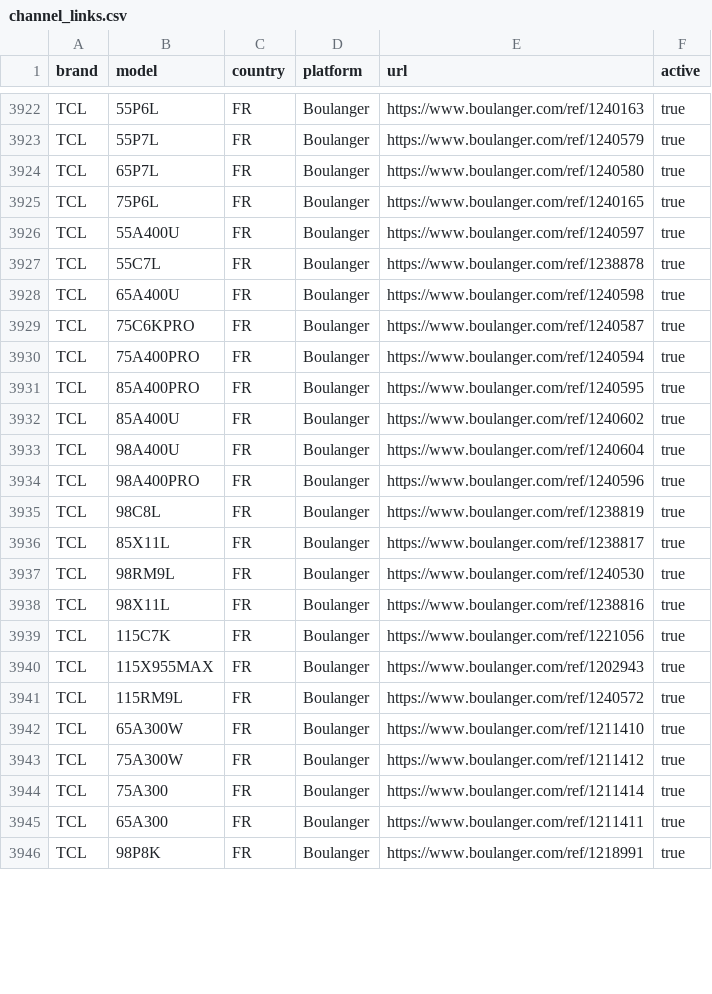
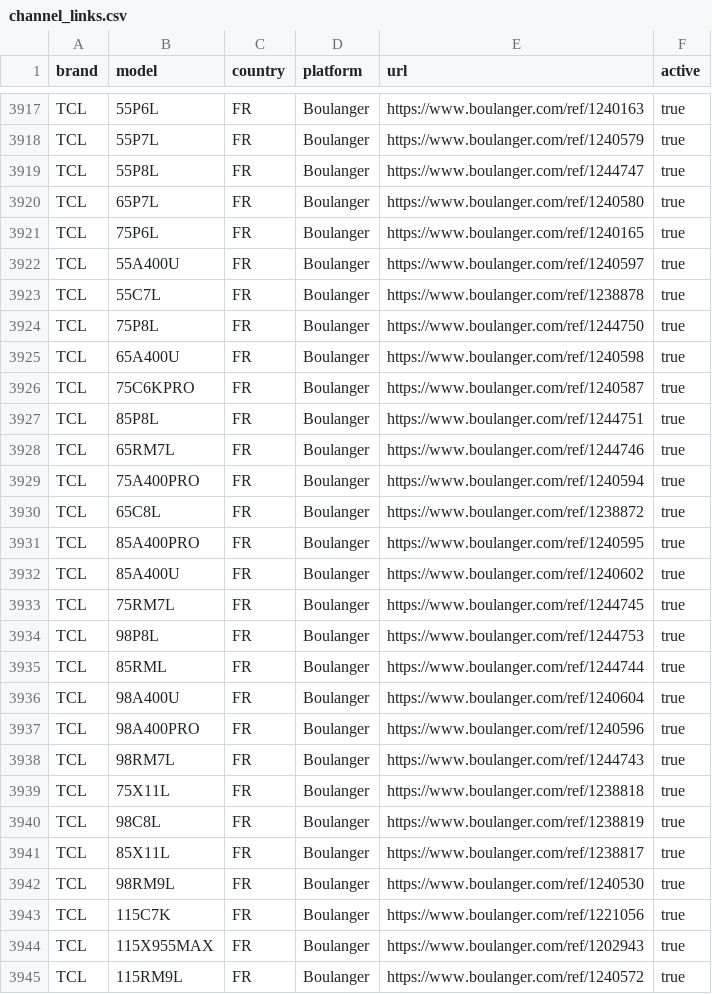
Before and after one commit to Mrjie7205/tvrend-scraper, a CSV file: mapping/channel_links.csv, drawn as a sheet; only a part is shown, gaps mark what is left out; the shorter side is filled out with more unchanged rows; the diff covers the shown part only.

```diff
--- a/mapping/channel_links.csv
+++ b/mapping/channel_links.csv
@@ -3923,2 +3918,3 @@ TCL,55P6L,FR,Boulanger,https://www.boulanger.com/ref/1240163,true
 TCL,55P7L,FR,Boulanger,https://www.boulanger.com/ref/1240579,true
+TCL,55P8L,FR,Boulanger,https://www.boulanger.com/ref/1244747,true
 TCL,65P7L,FR,Boulanger,https://www.boulanger.com/ref/1240580,true
@@ -3927,9 +3923,18 @@ TCL,55A400U,FR,Boulanger,https://www.boulanger.com/ref/1240597,true
 TCL,55C7L,FR,Boulanger,https://www.boulanger.com/ref/1238878,true
+TCL,75P8L,FR,Boulanger,https://www.boulanger.com/ref/1244750,true
 TCL,65A400U,FR,Boulanger,https://www.boulanger.com/ref/1240598,true
 TCL,75C6KPRO,FR,Boulanger,https://www.boulanger.com/ref/1240587,true
+TCL,85P8L,FR,Boulanger,https://www.boulanger.com/ref/1244751,true
+TCL,65RM7L,FR,Boulanger,https://www.boulanger.com/ref/1244746,true
 TCL,75A400PRO,FR,Boulanger,https://www.boulanger.com/ref/1240594,true
+TCL,65C8L,FR,Boulanger,https://www.boulanger.com/ref/1238872,true
 TCL,85A400PRO,FR,Boulanger,https://www.boulanger.com/ref/1240595,true
 TCL,85A400U,FR,Boulanger,https://www.boulanger.com/ref/1240602,true
+TCL,75RM7L,FR,Boulanger,https://www.boulanger.com/ref/1244745,true
+TCL,98P8L,FR,Boulanger,https://www.boulanger.com/ref/1244753,true
+TCL,85RML,FR,Boulanger,https://www.boulanger.com/ref/1244744,true
 TCL,98A400U,FR,Boulanger,https://www.boulanger.com/ref/1240604,true
 TCL,98A400PRO,FR,Boulanger,https://www.boulanger.com/ref/1240596,true
+TCL,98RM7L,FR,Boulanger,https://www.boulanger.com/ref/1244743,true
+TCL,75X11L,FR,Boulanger,https://www.boulanger.com/ref/1238818,true
 TCL,98C8L,FR,Boulanger,https://www.boulanger.com/ref/1238819,true
@@ -3937,3 +3942,2 @@ TCL,85X11L,FR,Boulanger,https://www.boulanger.com/ref/1238817,true
 TCL,98RM9L,FR,Boulanger,https://www.boulanger.com/ref/1240530,true
-TCL,98X11L,FR,Boulanger,https://www.boulanger.com/ref/1238816,true
 TCL,115C7K,FR,Boulanger,https://www.boulanger.com/ref/1221056,true
```
Also changed, not shown: 2 added rows and 24 moved rows elsewhere in this file.
